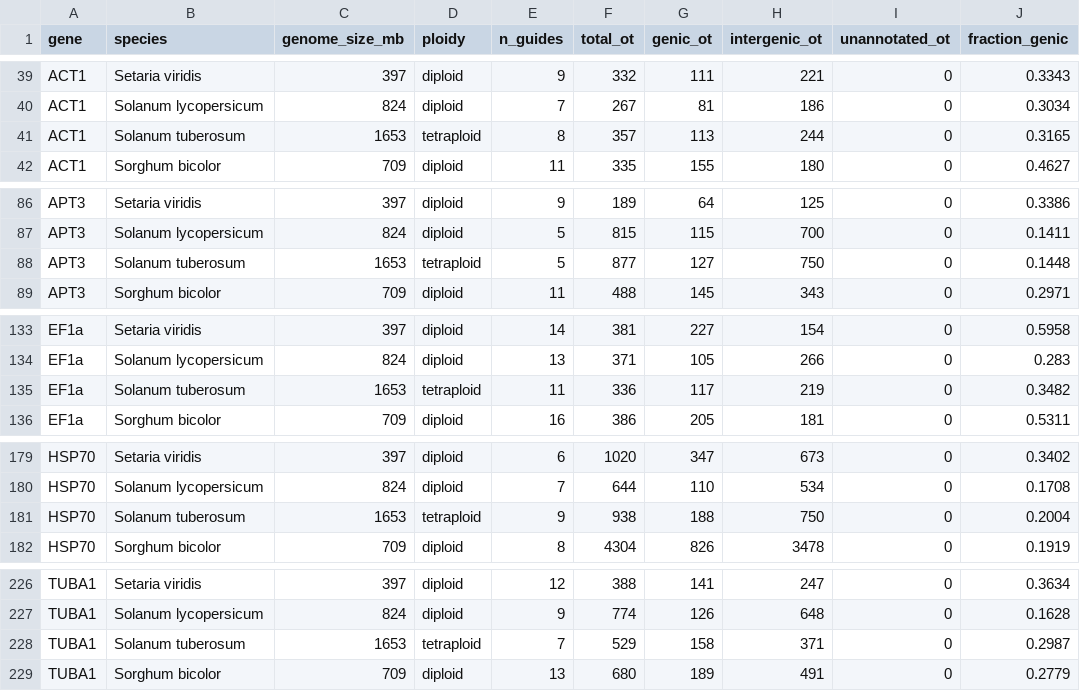
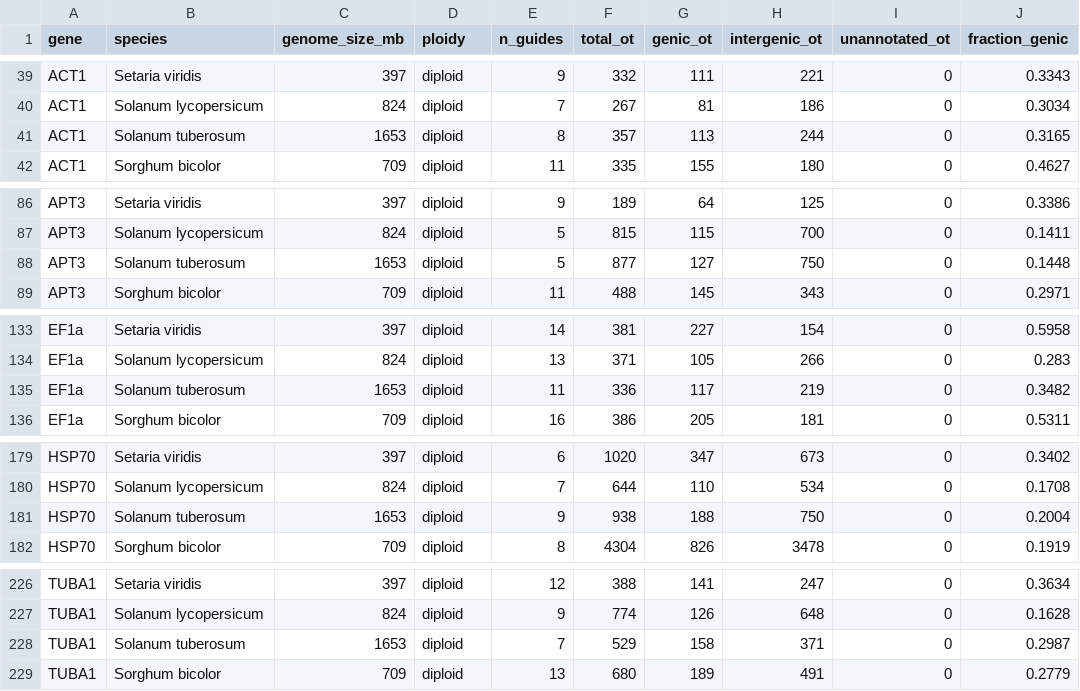
Before and after one commit to Chloe-Soulard/Predicted_CRISPR-Cas9_off-targets_across_plant_genomes, a CSV file: results/genic_offtarget_breakdown.csv, drawn as a sheet; only a part is shown, gaps mark what is left out; the diff covers the shown part only; the diff names each change by its address in the sheet, - before the commit and + after, or states it on an @@ line.

```diff
--- a/results/genic_offtarget_breakdown.csv
+++ b/results/genic_offtarget_breakdown.csv
-D41 (ploidy): tetraploid
+D41 (ploidy): diploid
-D88 (ploidy): tetraploid
+D88 (ploidy): diploid
-D135 (ploidy): tetraploid
+D135 (ploidy): diploid
-D181 (ploidy): tetraploid
+D181 (ploidy): diploid
-D228 (ploidy): tetraploid
+D228 (ploidy): diploid
```
Also changed, not shown: 5 edited cells elsewhere in this file, results/genic_offtarget_breakdown_naa.csv, results/genic_offtarget_breakdown_tttv.csv, 4 other files.
